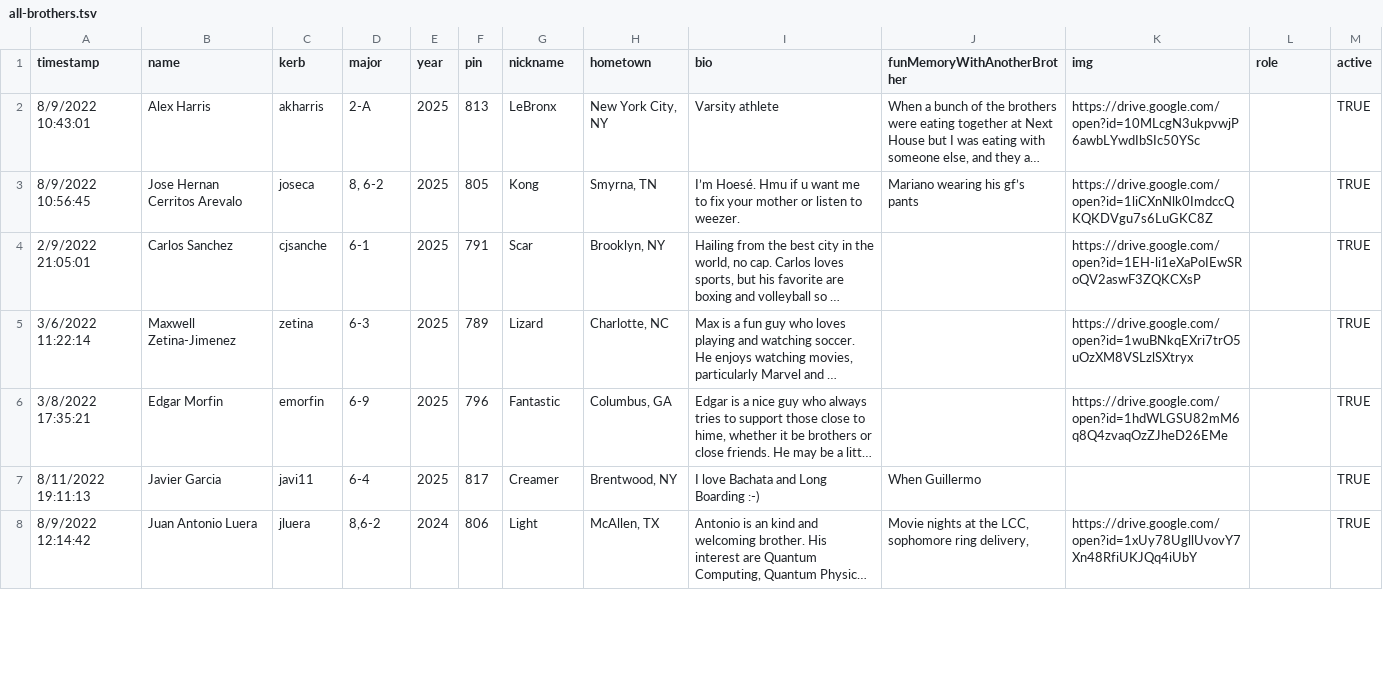
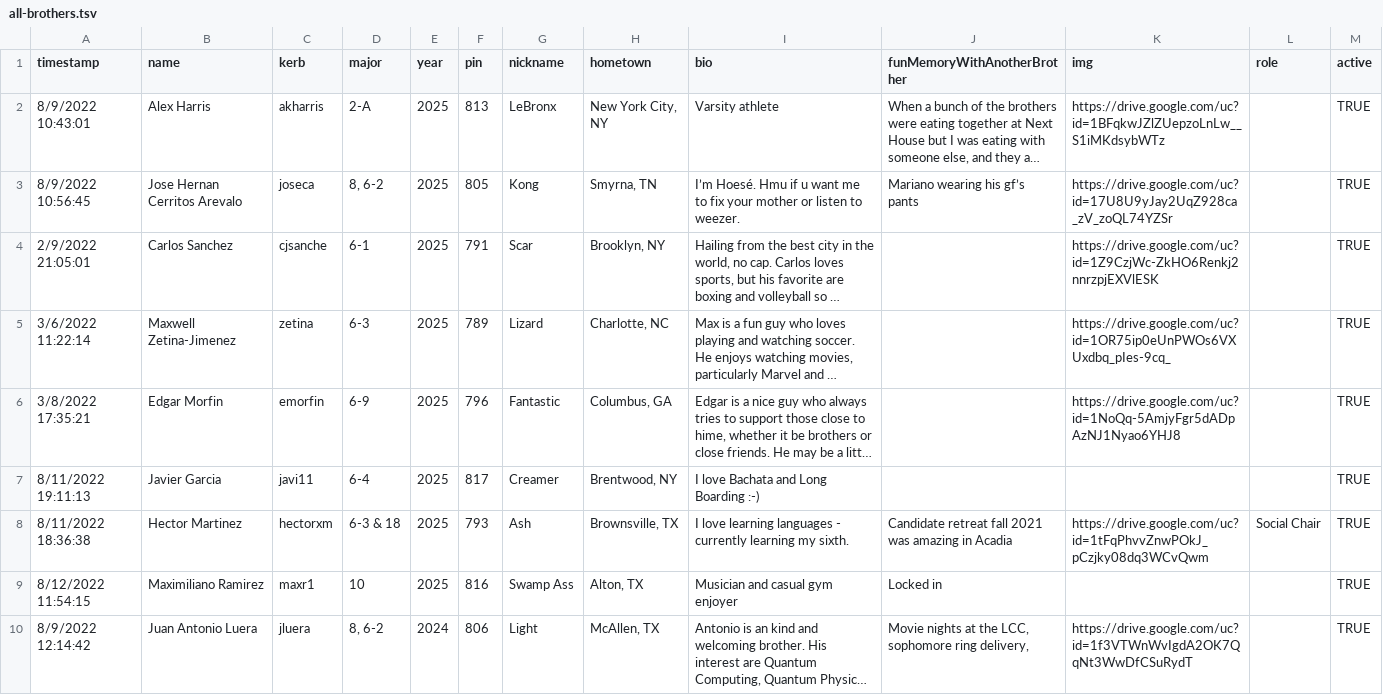
Before and after one commit to pforderique/SNwebsite, a TSV file: data/spreadsheets/all-brothers.tsv, drawn as a sheet; only a part is shown; long unchanged cells end in …; addresses are those after the commit; the diff covers the shown part only; the diff names each change by its address in the sheet, - before the commit and + after, or states it on an @@ line.

Commit message:
replaced images with links. Utilized all-brothers json

```diff
--- a/data/spreadsheets/all-brothers.tsv
+++ b/data/spreadsheets/all-brothers.tsv
-K2 (img): https://drive.google.com/open?id=10MLcgN3ukpvwjP6awbLYwdIbSIc50YSc
+K2 (img): https://drive.google.com/uc?id=1BFqkwJZlZUepzoLnLw__S1iMKdsybWTz
-K3 (img): https://drive.google.com/open?id=1liCXnNlk0ImdccQKQKDVgu7s6LuGKC8Z
+K3 (img): https://drive.google.com/uc?id=17U8U9yJay2UqZ928ca_zV_zoQL74YZSr
-K4 (img): https://drive.google.com/open?id=1EH-li1eXaPoIEwSRoQV2aswF3ZQKCXsP
+K4 (img): https://drive.google.com/uc?id=1Z9CzjWc-ZkHO6Renkj2nnrzpjEXVlESK
-K5 (img): https://drive.google.com/open?id=1wuBNkqEXri7trO5uOzXM8VSLzlSXtryx
+K5 (img): https://drive.google.com/uc?id=1OR75ip0eUnPWOs6VXUxdbq_pIes-9cq_
-K6 (img): https://drive.google.com/open?id=1hdWLGSU82mM6q8Q4zvaqOzZJheD26EMe
+K6 (img): https://drive.google.com/uc?id=1NoQq-5AmjyFgr5dADpAzNJ1Nyao6YHJ8
-J7 (funMemoryWithAnotherBrother): When Guillermo
+J7 (funMemoryWithAnotherBrother): (empty)
+row 8: 8/11/2022 18:36:38 | Hector Martinez | hectorxm | 6-3 & 18 | 2025 | 793 | Ash | Brownsville, TX | I love learning languages - currently learning my sixth. | Candidate retreat fall 2021 was amazing in Acadia | https://drive.google.com/uc?id=1tFqPhvvZnwPOkJ_pCzjky08dq3WCvQwm | Social Chair | TRUE
+row 9: 8/12/2022 11:54:15 | Maximiliano Ramirez | maxr1 | 10 | 2025 | 816 | Swamp Ass | Alton, TX | Musician and casual gym enjoyer | Locked in |  |  | TRUE
-D10 (major): 8,6-2
+D10 (major): 8, 6-2
-K10 (img): https://drive.google.com/open?id=1xUy78UgllUvovY7Xn48RfiUKJQq4iUbY
+K10 (img): https://drive.google.com/uc?id=1f3VTWnWvIgdA2OK7QqNt3WwDfCSuRydT
```
Also changed, not shown: 2 added rows and 13 edited cells elsewhere in this file, 20 other files.
